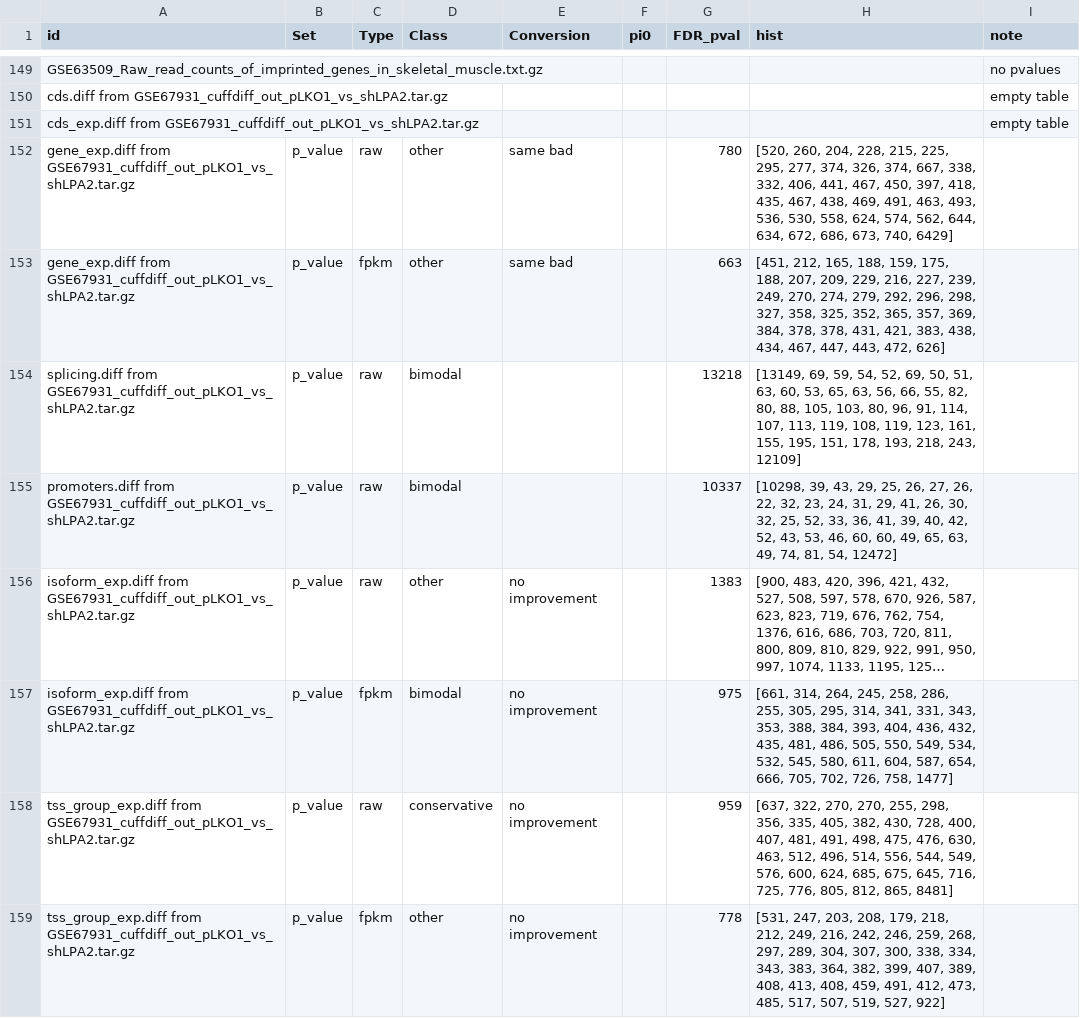
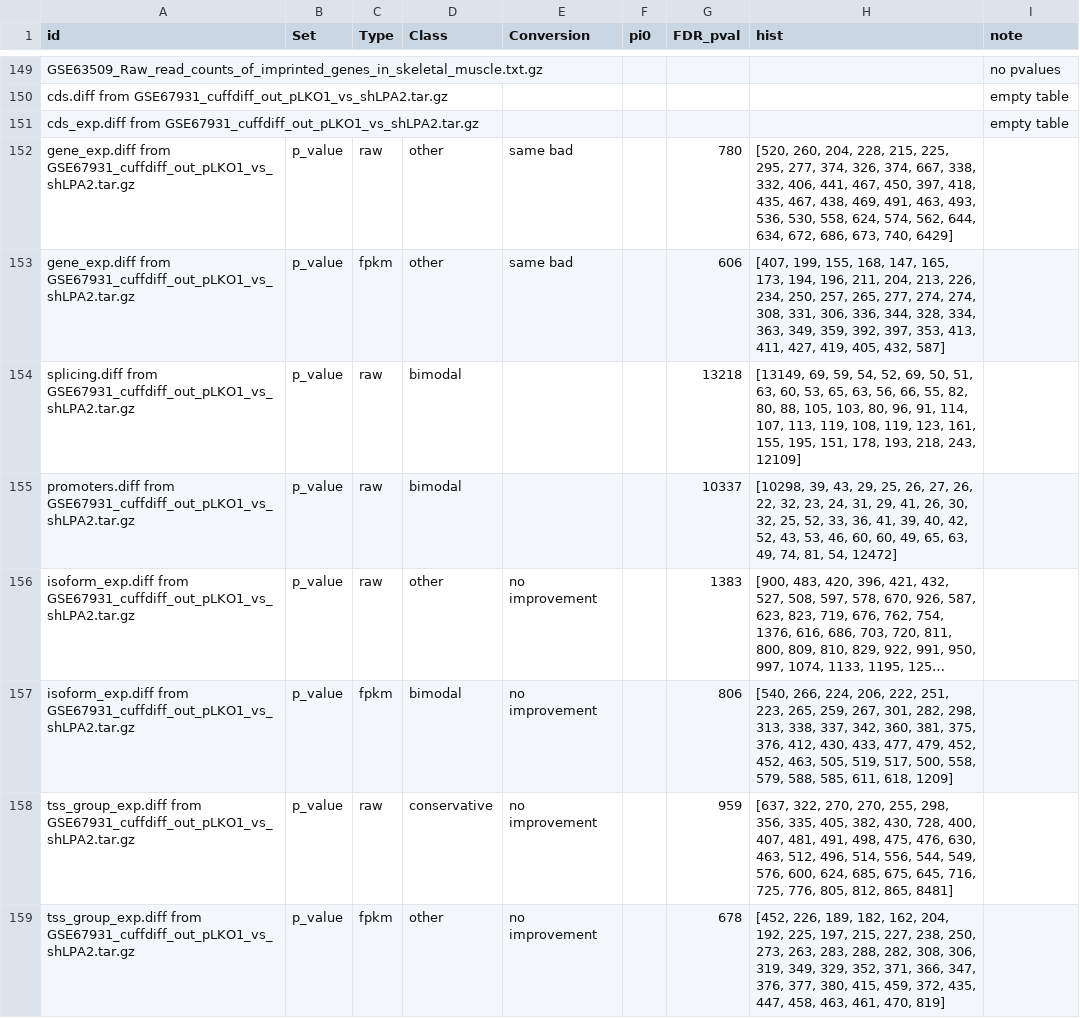
Before and after one commit to rstats-tartu/geo-htseq, a CSV file: output/result.csv, drawn as a sheet; only a part is shown, gaps mark what is left out; long unchanged cells end in …; the diff covers the shown part only; the diff names each change by its address in the sheet, - before the commit and + after, or states it on an @@ line.

```diff
--- a/output/result.csv
+++ b/output/result.csv
-G153 (FDR_pval): 663
+G153 (FDR_pval): 606
-H153 (hist): [451, 212, 165, 188, 159, 175, 188, 207, 209, 229, 216, 227, 239, 249, 270, 274, 279, 292, 296, 298, 327, 358, 325, 352, 365, 357, 369, 384, 378, 378, 431, 421, 383, 438, 434, 467, 447, 443, 472, 626]
+H153 (hist): [407, 199, 155, 168, 147, 165, 173, 194, 196, 211, 204, 213, 226, 234, 250, 257, 265, 277, 274, 274, 308, 331, 306, 336, 344, 328, 334, 363, 349, 359, 392, 397, 353, 413, 411, 427, 419, 405, 432, 587]
-G157 (FDR_pval): 975
+G157 (FDR_pval): 806
-H157 (hist): [661, 314, 264, 245, 258, 286, 255, 305, 295, 314, 341, 331, 343, 353, 388, 384, 393, 404, 436, 432, 435, 481, 486, 505, 550, 549, 534, 532, 545, 580, 611, 604, 587, 654, 666, 705, 702, 726, 758, 1477]
+H157 (hist): [540, 266, 224, 206, 222, 251, 223, 265, 259, 267, 301, 282, 298, 313, 338, 337, 342, 360, 381, 375, 376, 412, 430, 433, 477, 479, 452, 452, 463, 505, 519, 517, 500, 558, 579, 588, 585, 611, 618, 1209]
-G159 (FDR_pval): 778
+G159 (FDR_pval): 678
-H159 (hist): [531, 247, 203, 208, 179, 218, 212, 249, 216, 242, 246, 259, 268, 297, 289, 304, 307, 300, 338, 334, 343, 383, 364, 382, 399, 407, 389, 408, 413, 408, 459, 491, 412, 473, 485, 517, 507, 519, 527, 922]
+H159 (hist): [452, 226, 189, 182, 162, 204, 192, 225, 197, 215, 227, 238, 250, 273, 263, 283, 288, 282, 308, 306, 319, 349, 329, 352, 371, 366, 347, 376, 377, 380, 415, 459, 372, 435, 447, 458, 463, 461, 470, 819]
```
Also changed, not shown: 105 edited cells elsewhere in this file, 1 other file.
